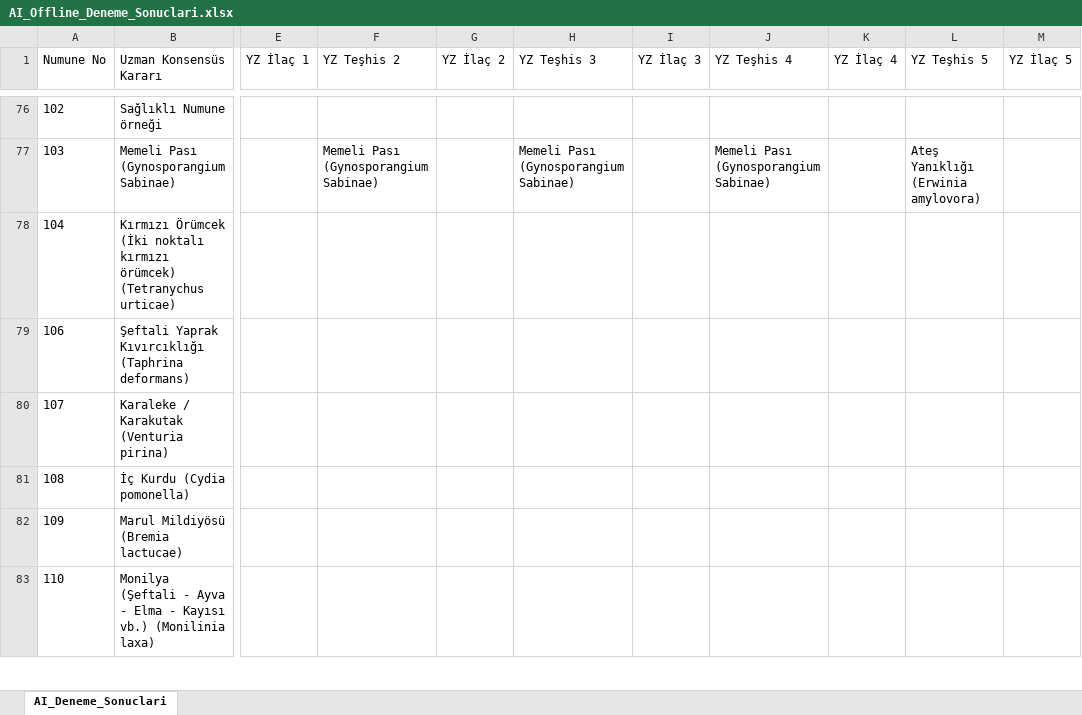
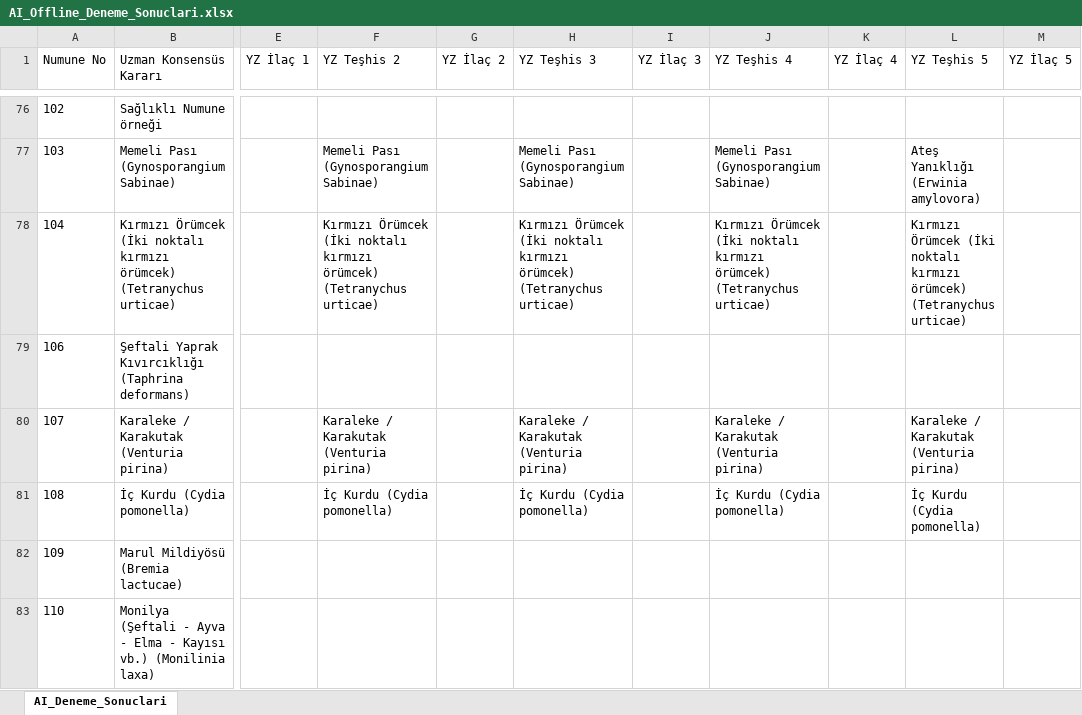
Before and after one commit to sefkaysoft/agromapai, an Excel workbook: AI_Offline_Deneme_Sonuclari.xlsx, sheet AI_Deneme_Sonuclari, drawn as a sheet; only a part is shown, gaps mark what is left out; values as stored, in another font and other column widths than the file's, no borders; the diff names each change by its address in the sheet, - before the commit and + after, or states it on an @@ line.

Commit message:
AgroMap AI: Son Offline YZ deneme sonuçları manuel olarak kaydedildi

```diff
--- a/AI_Offline_Deneme_Sonuclari.xlsx (sheet AI_Deneme_Sonuclari)
+++ b/AI_Offline_Deneme_Sonuclari.xlsx (sheet AI_Deneme_Sonuclari)
-F78 (YZ Teşhis 2): (empty)
+F78 (YZ Teşhis 2): Kırmızı Örümcek (İki noktalı kırmızı örümcek) (Tetranychus urticae)
-H78 (YZ Teşhis 3): (empty)
+H78 (YZ Teşhis 3): Kırmızı Örümcek (İki noktalı kırmızı örümcek) (Tetranychus urticae)
-J78 (YZ Teşhis 4): (empty)
+J78 (YZ Teşhis 4): Kırmızı Örümcek (İki noktalı kırmızı örümcek) (Tetranychus urticae)
-L78 (YZ Teşhis 5): (empty)
+L78 (YZ Teşhis 5): Kırmızı Örümcek (İki noktalı kırmızı örümcek) (Tetranychus urticae)
-F80 (YZ Teşhis 2): (empty)
+F80 (YZ Teşhis 2): Karaleke / Karakutak (Venturia pirina)
-H80 (YZ Teşhis 3): (empty)
+H80 (YZ Teşhis 3): Karaleke / Karakutak (Venturia pirina)
-J80 (YZ Teşhis 4): (empty)
+J80 (YZ Teşhis 4): Karaleke / Karakutak (Venturia pirina)
-L80 (YZ Teşhis 5): (empty)
+L80 (YZ Teşhis 5): Karaleke / Karakutak (Venturia pirina)
-F81 (YZ Teşhis 2): (empty)
+F81 (YZ Teşhis 2): İç Kurdu (Cydia pomonella)
-H81 (YZ Teşhis 3): (empty)
+H81 (YZ Teşhis 3): İç Kurdu (Cydia pomonella)
-J81 (YZ Teşhis 4): (empty)
+J81 (YZ Teşhis 4): İç Kurdu (Cydia pomonella)
-L81 (YZ Teşhis 5): (empty)
+L81 (YZ Teşhis 5): İç Kurdu (Cydia pomonella)
```
